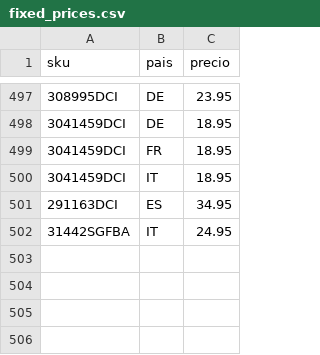
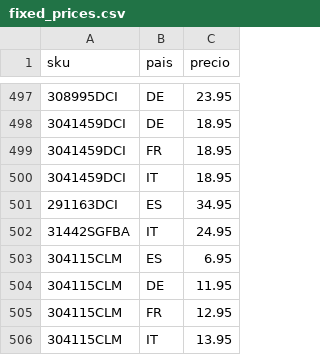
Before and after one commit to christianvidalwolf-prog/amazonapiseller, a CSV file: fixed_prices.csv, drawn as a sheet; only a part is shown, gaps mark what is left out; the diff names each change by its address in the sheet, - before the commit and + after, or states it on an @@ line.

Commit message:
fix: fijar precio 304115CLM en EU

```diff
--- a/fixed_prices.csv
+++ b/fixed_prices.csv
+row 503: 304115CLM | ES | 6.95
+row 504: 304115CLM | DE | 11.95
+row 505: 304115CLM | FR | 12.95
+row 506: 304115CLM | IT | 13.95
```
Also changed, not shown: 1 other file.
